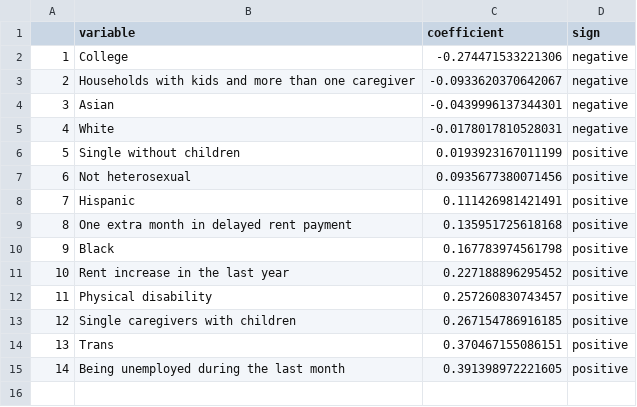
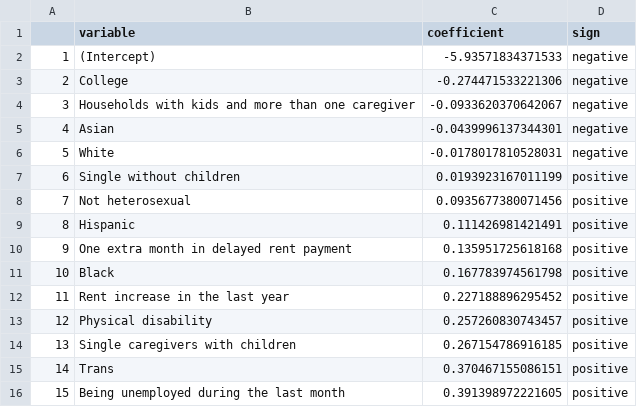
Before and after one commit to RMedina19/MITHackathon2022_Logistics_Rethinkers, a CSV file: 03_clean_data/03_household_pulse_survey/df_personal_traits_coefficients.csv, drawn as a sheet; addresses are those after the commit; the diff names each change by its address in the sheet, - before the commit and + after, or states it on an @@ line.

Commit message:
Intercept's coefficent

```diff
--- a/03_clean_data/03_household_pulse_survey/df_personal_traits_coefficients.csv
+++ b/03_clean_data/03_household_pulse_survey/df_personal_traits_coefficients.csv
+row 2: 1 | (Intercept) | -5.93571834371533 | negative
@@ column A renumbered from row 3 down @@
```
Also changed, not shown: 2 other files.
